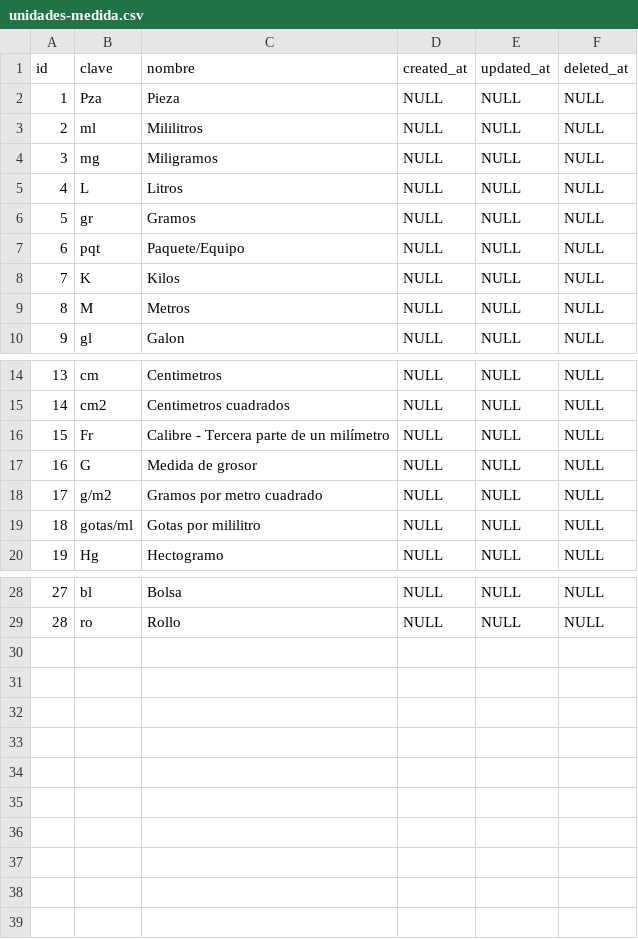
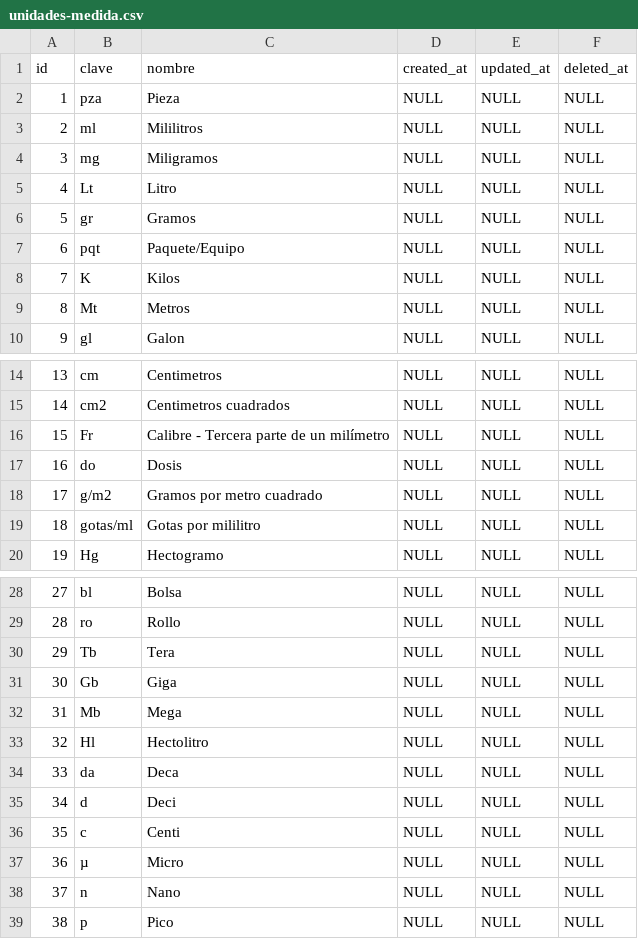
Before and after one commit to XXAI/X3-A, a CSV file: storage/app/seeds/unidades-medida.csv, drawn as a sheet; only a part is shown, gaps mark what is left out; the diff names each change by its address in the sheet, - before the commit and + after, or states it on an @@ line.

```diff
--- a/storage/app/seeds/unidades-medida.csv
+++ b/storage/app/seeds/unidades-medida.csv
-B2 (clave): Pza
+B2 (clave): pza
-B5 (clave): L
+B5 (clave): Lt
-C5 (nombre): Litros
+C5 (nombre): Litro
-B9 (clave): M
+B9 (clave): Mt
-B17 (clave): G
+B17 (clave): do
-C17 (nombre): Medida de grosor
+C17 (nombre): Dosis
+row 30: 29 | Tb | Tera | NULL | NULL | NULL
+row 31: 30 | Gb | Giga | NULL | NULL | NULL
+row 32: 31 | Mb | Mega | NULL | NULL | NULL
+row 33: 32 | Hl | Hectolitro | NULL | NULL | NULL
+row 34: 33 | da | Deca | NULL | NULL | NULL
+row 35: 34 | d | Deci | NULL | NULL | NULL
+row 36: 35 | c | Centi | NULL | NULL | NULL
+row 37: 36 | µ | Micro | NULL | NULL | NULL
+row 38: 37 | n | Nano | NULL | NULL | NULL
+row 39: 38 | p | Pico | NULL | NULL | NULL
```
Also changed, not shown: storage/app/seeds/generico-grupo-insumo.csv, storage/app/seeds/genericos.csv, 3 other files.
